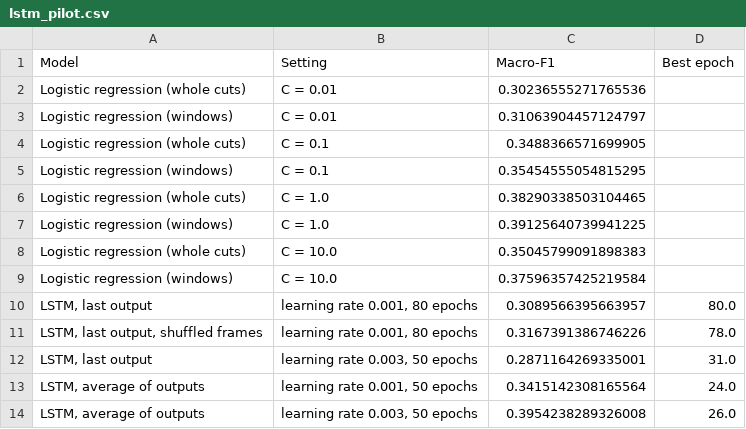
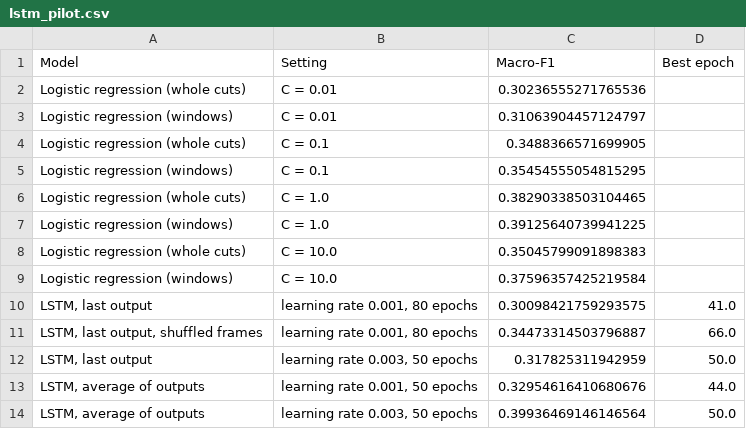
Before and after one commit to Cedric-unil/ADA_Project, a CSV file: results/tables/lstm_pilot.csv, drawn as a sheet.

```diff
--- a/results/tables/lstm_pilot.csv
+++ b/results/tables/lstm_pilot.csv
@@ -9,6 +9,6 @@ Logistic regression (whole cuts),C = 10.0,0.35045799091898383,
 Logistic regression (windows),C = 10.0,0.37596357425219584,
-"LSTM, last output","learning rate 0.001, 80 epochs",0.3089566395663957,80.0
-"LSTM, last output, shuffled frames","learning rate 0.001, 80 epochs",0.3167391386746226,78.0
-"LSTM, last output","learning rate 0.003, 50 epochs",0.2871164269335001,31.0
-"LSTM, average of outputs","learning rate 0.001, 50 epochs",0.3415142308165564,24.0
-"LSTM, average of outputs","learning rate 0.003, 50 epochs",0.3954238289326008,26.0
+"LSTM, last output","learning rate 0.001, 80 epochs",0.30098421759293575,41.0
+"LSTM, last output, shuffled frames","learning rate 0.001, 80 epochs",0.34473314503796887,66.0
+"LSTM, last output","learning rate 0.003, 50 epochs",0.317825311942959,50.0
+"LSTM, average of outputs","learning rate 0.001, 50 epochs",0.32954616410680676,44.0
+"LSTM, average of outputs","learning rate 0.003, 50 epochs",0.39936469146146564,50.0
```
Also changed, not shown: results/outputs/cv_predictions.csv, results/outputs/lstm_learning_curves.csv, 16 other files.
